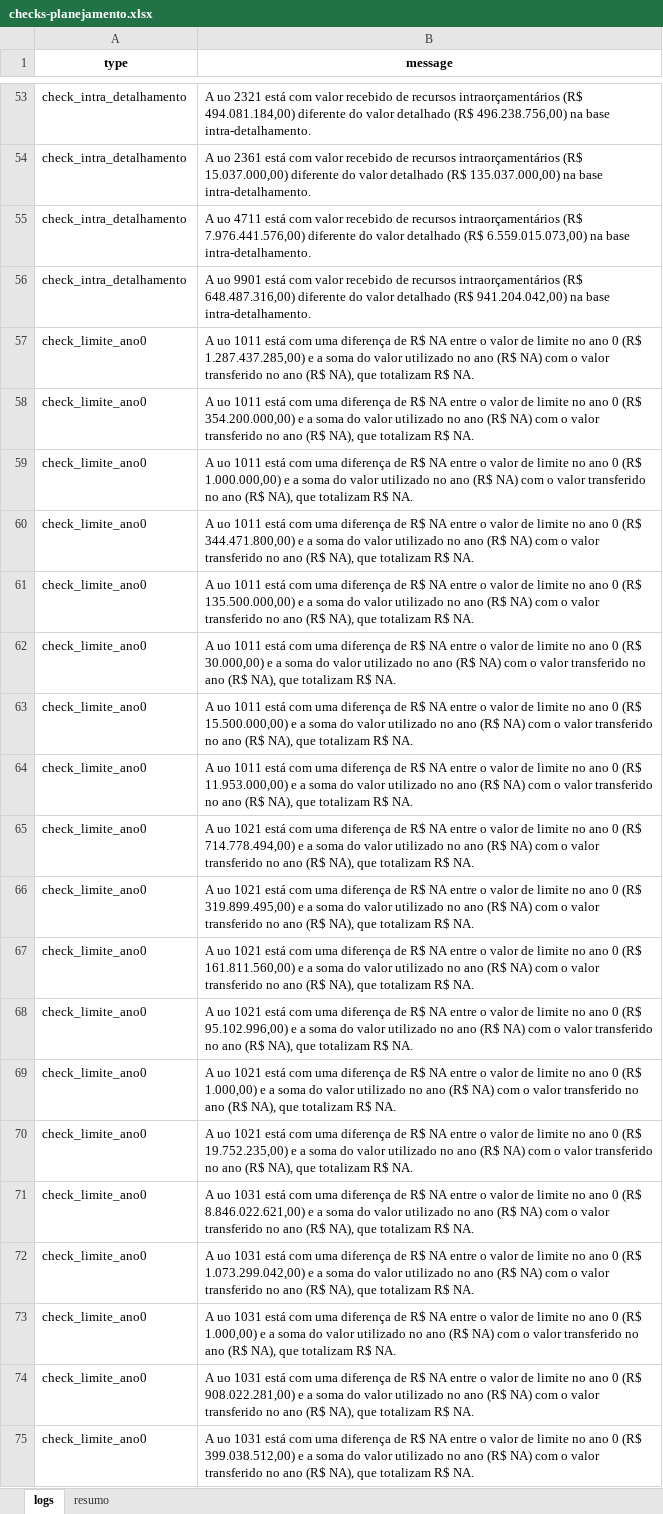
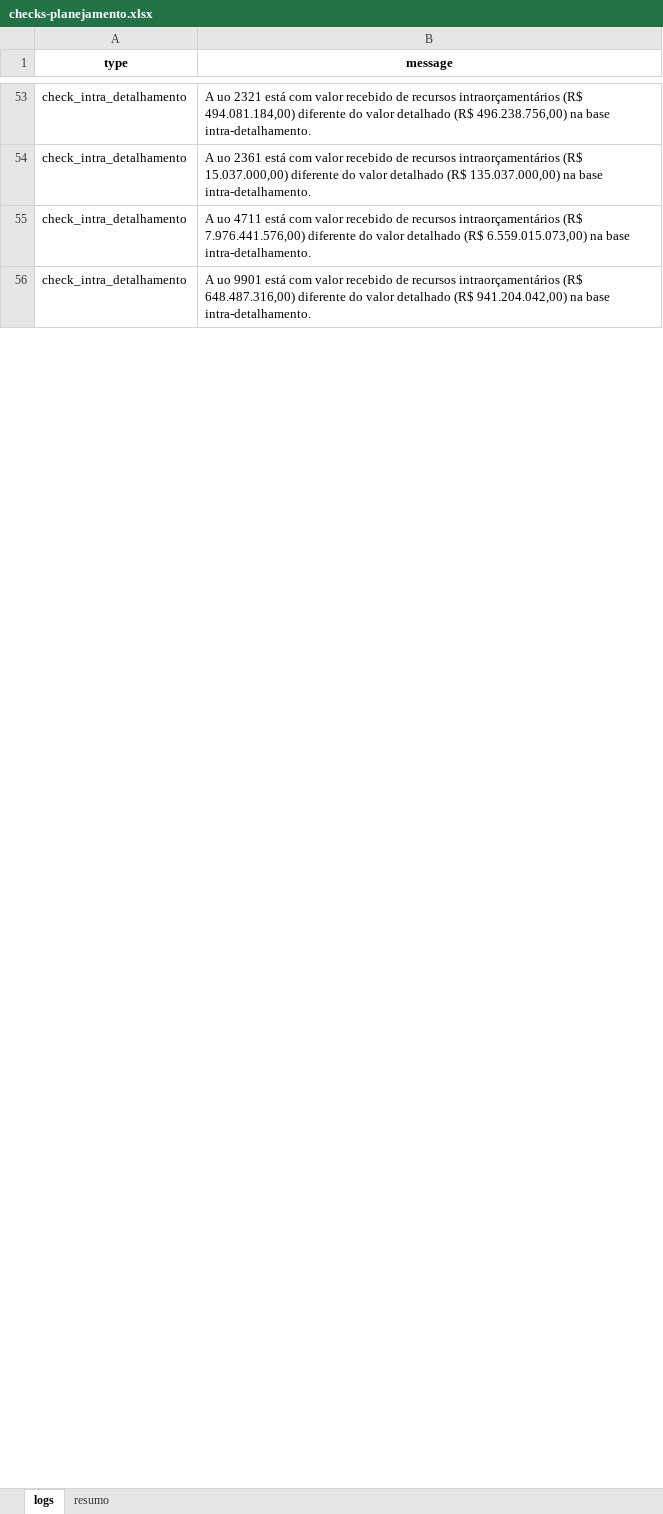
Before and after one commit to splor-mg/checks-planejamento-report, an Excel workbook: data/checks-planejamento.xlsx, sheet logs, drawn as a sheet; only a part is shown, gaps mark what is left out; values as stored, in another font and other column widths than the file's, no borders; the diff covers the shown part only; the diff names each change by its address in the sheet, - before the commit and + after, or states it on an @@ line.

Commit message:
remove check_limite_ano0 das conferências

```diff
--- a/data/checks-planejamento.xlsx (sheet logs)
+++ b/data/checks-planejamento.xlsx (sheet logs)
-row 57: check_limite_ano0 | A uo 1011 está com uma diferença de R$ NA entre o valor de limite no ano 0 (R$ 1.287.437.285,00) e a soma do valor utilizado no ano (R$ NA) com o valor transferido no ano (R$ NA), que totalizam R$ NA.
-row 58: check_limite_ano0 | A uo 1011 está com uma diferença de R$ NA entre o valor de limite no ano 0 (R$ 354.200.000,00) e a soma do valor utilizado no ano (R$ NA) com o valor transferido no ano (R$ NA), que totalizam R$ NA.
-row 59: check_limite_ano0 | A uo 1011 está com uma diferença de R$ NA entre o valor de limite no ano 0 (R$ 1.000.000,00) e a soma do valor utilizado no ano (R$ NA) com o valor transferido no ano (R$ NA), que totalizam R$ NA.
-row 60: check_limite_ano0 | A uo 1011 está com uma diferença de R$ NA entre o valor de limite no ano 0 (R$ 344.471.800,00) e a soma do valor utilizado no ano (R$ NA) com o valor transferido no ano (R$ NA), que totalizam R$ NA.
-row 61: check_limite_ano0 | A uo 1011 está com uma diferença de R$ NA entre o valor de limite no ano 0 (R$ 135.500.000,00) e a soma do valor utilizado no ano (R$ NA) com o valor transferido no ano (R$ NA), que totalizam R$ NA.
-row 62: check_limite_ano0 | A uo 1011 está com uma diferença de R$ NA entre o valor de limite no ano 0 (R$ 30.000,00) e a soma do valor utilizado no ano (R$ NA) com o valor transferido no ano (R$ NA), que totalizam R$ NA.
-row 63: check_limite_ano0 | A uo 1011 está com uma diferença de R$ NA entre o valor de limite no ano 0 (R$ 15.500.000,00) e a soma do valor utilizado no ano (R$ NA) com o valor transferido no ano (R$ NA), que totalizam R$ NA.
-row 64: check_limite_ano0 | A uo 1011 está com uma diferença de R$ NA entre o valor de limite no ano 0 (R$ 11.953.000,00) e a soma do valor utilizado no ano (R$ NA) com o valor transferido no ano (R$ NA), que totalizam R$ NA.
-row 65: check_limite_ano0 | A uo 1021 está com uma diferença de R$ NA entre o valor de limite no ano 0 (R$ 714.778.494,00) e a soma do valor utilizado no ano (R$ NA) com o valor transferido no ano (R$ NA), que totalizam R$ NA.
-row 66: check_limite_ano0 | A uo 1021 está com uma diferença de R$ NA entre o valor de limite no ano 0 (R$ 319.899.495,00) e a soma do valor utilizado no ano (R$ NA) com o valor transferido no ano (R$ NA), que totalizam R$ NA.
-row 67: check_limite_ano0 | A uo 1021 está com uma diferença de R$ NA entre o valor de limite no ano 0 (R$ 161.811.560,00) e a soma do valor utilizado no ano (R$ NA) com o valor transferido no ano (R$ NA), que totalizam R$ NA.
-row 68: check_limite_ano0 | A uo 1021 está com uma diferença de R$ NA entre o valor de limite no ano 0 (R$ 95.102.996,00) e a soma do valor utilizado no ano (R$ NA) com o valor transferido no ano (R$ NA), que totalizam R$ NA.
-row 69: check_limite_ano0 | A uo 1021 está com uma diferença de R$ NA entre o valor de limite no ano 0 (R$ 1.000,00) e a soma do valor utilizado no ano (R$ NA) com o valor transferido no ano (R$ NA), que totalizam R$ NA.
-row 70: check_limite_ano0 | A uo 1021 está com uma diferença de R$ NA entre o valor de limite no ano 0 (R$ 19.752.235,00) e a soma do valor utilizado no ano (R$ NA) com o valor transferido no ano (R$ NA), que totalizam R$ NA.
-row 71: check_limite_ano0 | A uo 1031 está com uma diferença de R$ NA entre o valor de limite no ano 0 (R$ 8.846.022.621,00) e a soma do valor utilizado no ano (R$ NA) com o valor transferido no ano (R$ NA), que totalizam R$ NA.
-row 72: check_limite_ano0 | A uo 1031 está com uma diferença de R$ NA entre o valor de limite no ano 0 (R$ 1.073.299.042,00) e a soma do valor utilizado no ano (R$ NA) com o valor transferido no ano (R$ NA), que totalizam R$ NA.
-row 73: check_limite_ano0 | A uo 1031 está com uma diferença de R$ NA entre o valor de limite no ano 0 (R$ 1.000,00) e a soma do valor utilizado no ano (R$ NA) com o valor transferido no ano (R$ NA), que totalizam R$ NA.
-row 74: check_limite_ano0 | A uo 1031 está com uma diferença de R$ NA entre o valor de limite no ano 0 (R$ 908.022.281,00) e a soma do valor utilizado no ano (R$ NA) com o valor transferido no ano (R$ NA), que totalizam R$ NA.
-row 75: check_limite_ano0 | A uo 1031 está com uma diferença de R$ NA entre o valor de limite no ano 0 (R$ 399.038.512,00) e a soma do valor utilizado no ano (R$ NA) com o valor transferido no ano (R$ NA), que totalizam R$ NA.
```
Also changed, not shown: 498 removed rows elsewhere in this sheet, sheet resumo, data/dados_sigplan_2027/acoes_planejamento.xlsx, data/dados_sigplan_2027/indicadores_planejamento.xlsx, 19 other files.
